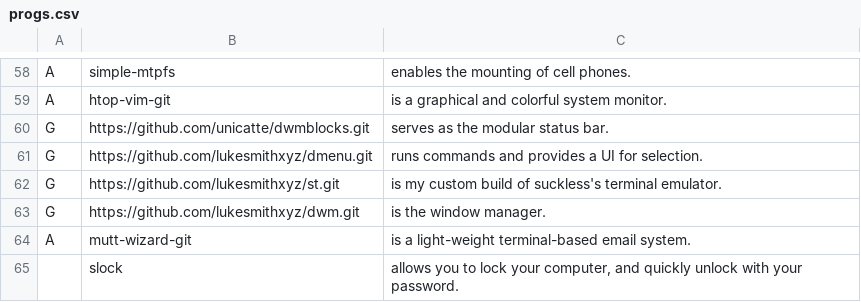
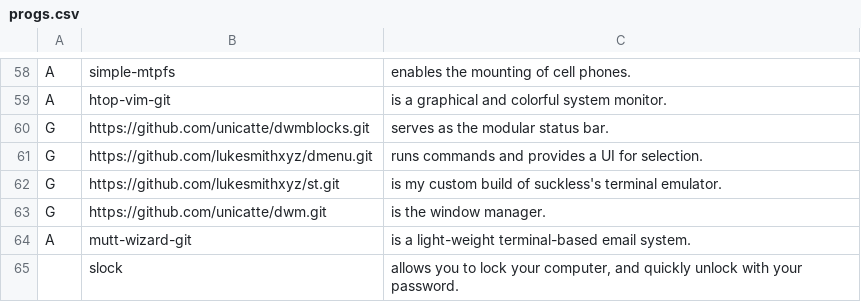
Before and after one commit to unicatte/LARBS, a CSV file: progs.csv, drawn as a sheet; only a part is shown, gaps mark what is left out.

Commit message:
Using new modified dwm sources.

```diff
--- a/progs.csv
+++ b/progs.csv
@@ -62,3 +62,3 @@ G,https://github.com/lukesmithxyz/dmenu.git,"runs commands and provides a UI for
 G,https://github.com/lukesmithxyz/st.git,"is my custom build of suckless's terminal emulator."
-G,https://github.com/lukesmithxyz/dwm.git,"is the window manager."
+G,https://github.com/unicatte/dwm.git,"is the window manager."
 A,mutt-wizard-git,"is a light-weight terminal-based email system."
```
